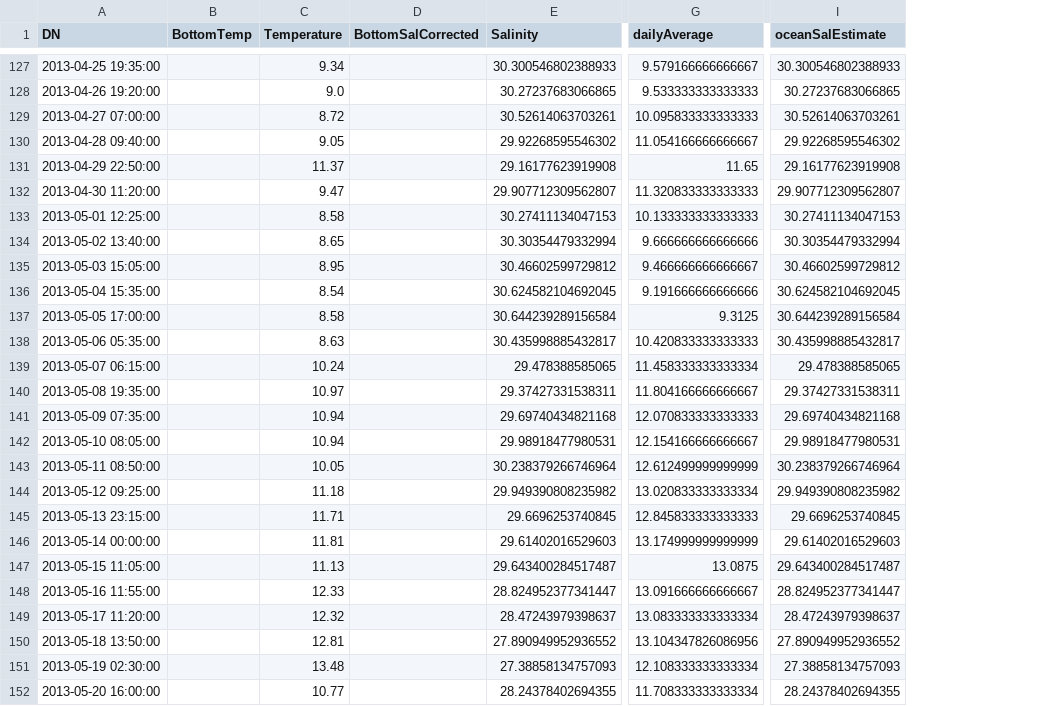
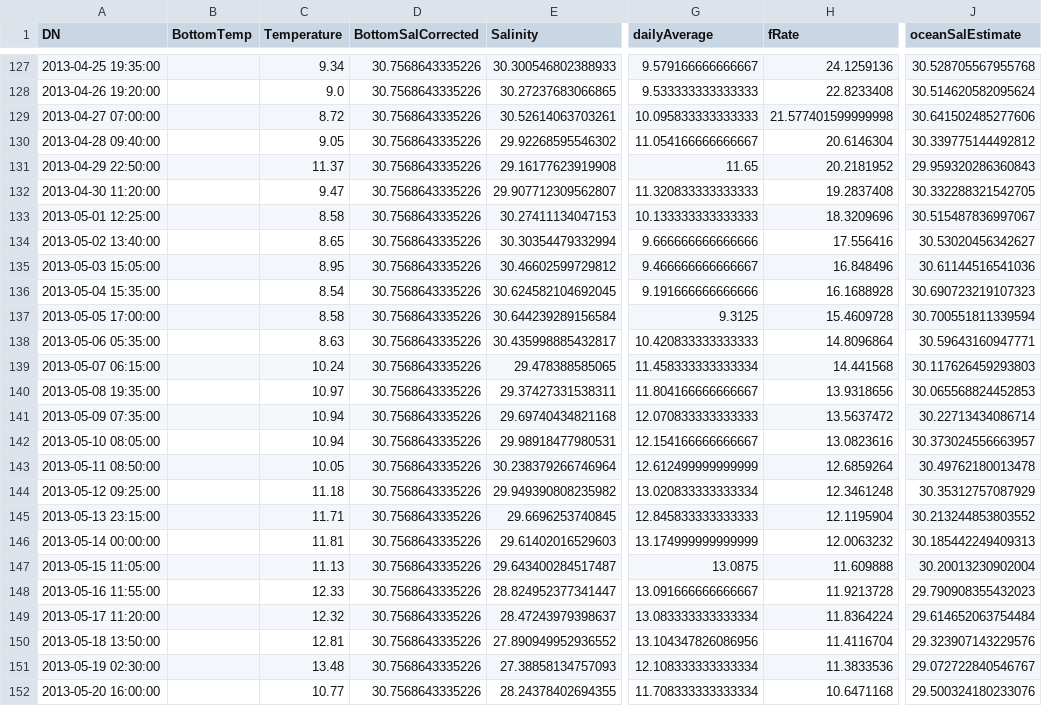
Before and after one commit to lebedevn/Alsea-Estuary-Data, a CSV file: ocean_temperature12_13.csv, drawn as a sheet; only a part is shown, gaps mark what is left out; addresses are those after the commit; the diff covers the shown part only; the diff names each change by its address in the sheet, - before the commit and + after, or states it on an @@ line.

```diff
--- a/ocean_temperature12_13.csv
+++ b/ocean_temperature12_13.csv
+column H (fRate), rows 127-152: 24.1259136 | 22.8233408 | 21.577401599999998 | 20.6146304 | 20.2181952 | 19.2837408 | 18.3209696 | 17.556416 | 16.848496 | 16.1688928 | 15.4609728 | 14.8096864 | 14.441568 | 13.9318656 | 13.5637472 | 13.0823616 | 12.6859264 | 12.3461248 | 12.1195904 | 12.0063232 | 11.609888 | 11.9213728 | 11.8364224 | 11.4116704 | 11.3833536 | 10.6471168
-D127:D152 (BottomSalCorrected): (empty)
+D127:D152 (BottomSalCorrected): 30.7568643335226
-J127 (oceanSalEstimate): 30.300546802388933
+J127 (oceanSalEstimate): 30.528705567955768
-J128 (oceanSalEstimate): 30.27237683066865
+J128 (oceanSalEstimate): 30.514620582095624
-J129 (oceanSalEstimate): 30.52614063703261
+J129 (oceanSalEstimate): 30.641502485277606
-J130 (oceanSalEstimate): 29.92268595546302
+J130 (oceanSalEstimate): 30.339775144492812
-J131 (oceanSalEstimate): 29.16177623919908
+J131 (oceanSalEstimate): 29.959320286360843
-J132 (oceanSalEstimate): 29.907712309562807
+J132 (oceanSalEstimate): 30.332288321542705
-J133 (oceanSalEstimate): 30.27411134047153
+J133 (oceanSalEstimate): 30.515487836997067
-J134 (oceanSalEstimate): 30.30354479332994
+J134 (oceanSalEstimate): 30.53020456342627
-J135 (oceanSalEstimate): 30.46602599729812
+J135 (oceanSalEstimate): 30.61144516541036
-J136 (oceanSalEstimate): 30.624582104692045
+J136 (oceanSalEstimate): 30.690723219107323
-J137 (oceanSalEstimate): 30.644239289156584
+J137 (oceanSalEstimate): 30.700551811339594
-J138 (oceanSalEstimate): 30.435998885432817
+J138 (oceanSalEstimate): 30.59643160947771
-J139 (oceanSalEstimate): 29.478388585065
+J139 (oceanSalEstimate): 30.117626459293803
-J140 (oceanSalEstimate): 29.37427331538311
+J140 (oceanSalEstimate): 30.065568824452853
-J141 (oceanSalEstimate): 29.69740434821168
+J141 (oceanSalEstimate): 30.22713434086714
-J142 (oceanSalEstimate): 29.98918477980531
+J142 (oceanSalEstimate): 30.373024556663957
-J143 (oceanSalEstimate): 30.238379266746964
+J143 (oceanSalEstimate): 30.49762180013478
-J144 (oceanSalEstimate): 29.949390808235982
+J144 (oceanSalEstimate): 30.35312757087929
-J145 (oceanSalEstimate): 29.6696253740845
+J145 (oceanSalEstimate): 30.213244853803552
-J146 (oceanSalEstimate): 29.61402016529603
+J146 (oceanSalEstimate): 30.185442249409313
-J147 (oceanSalEstimate): 29.643400284517487
+J147 (oceanSalEstimate): 30.20013230902004
-J148 (oceanSalEstimate): 28.824952377341447
+J148 (oceanSalEstimate): 29.790908355432023
-J149 (oceanSalEstimate): 28.47243979398637
+J149 (oceanSalEstimate): 29.614652063754484
-J150 (oceanSalEstimate): 27.890949952936552
+J150 (oceanSalEstimate): 29.323907143229576
-J151 (oceanSalEstimate): 27.38858134757093
+J151 (oceanSalEstimate): 29.072722840546767
-J152 (oceanSalEstimate): 28.24378402694355
+J152 (oceanSalEstimate): 29.500324180233076
```
Also changed, not shown: 75 edited cells elsewhere in this file, ocean_temperature13_14.csv, 51 other files.
